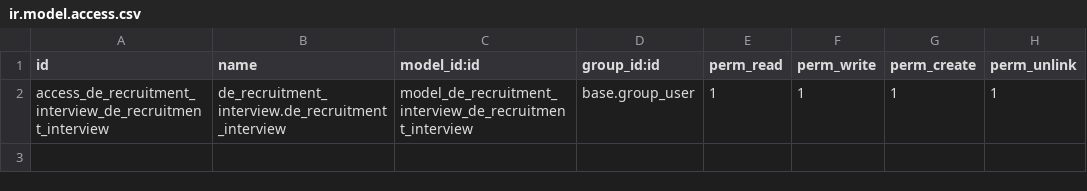
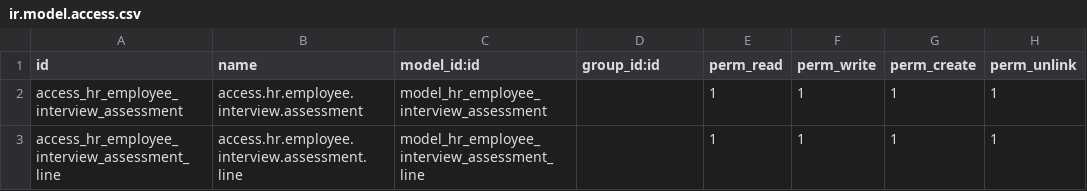
Before and after one commit to farhanrashad/fv13, a CSV file: de_recruitment_interview/security/ir.model.access.csv, drawn as a sheet.

Commit message:
recruitment added

```diff
--- a/de_recruitment_interview/security/ir.model.access.csv
+++ b/de_recruitment_interview/security/ir.model.access.csv
@@ -1,2 +1,3 @@
 id,name,model_id:id,group_id:id,perm_read,perm_write,perm_create,perm_unlink
-access_de_recruitment_interview_de_recruitment_interview,de_recruitment_interview.de_recruitment_interview,model_de_recruitment_interview_de_recruitment_interview,base.group_user,1,1,1,1
+access_hr_employee_interview_assessment,access.hr.employee.interview.assessment,model_hr_employee_interview_assessment,,1,1,1,1
+access_hr_employee_interview_assessment_line,access.hr.employee.interview.assessment.line,model_hr_employee_interview_assessment_line,,1,1,1,1
```
